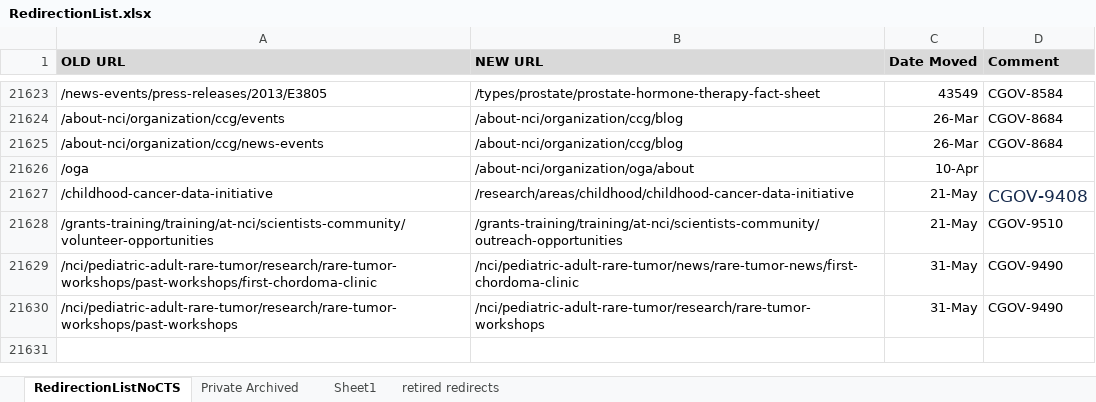
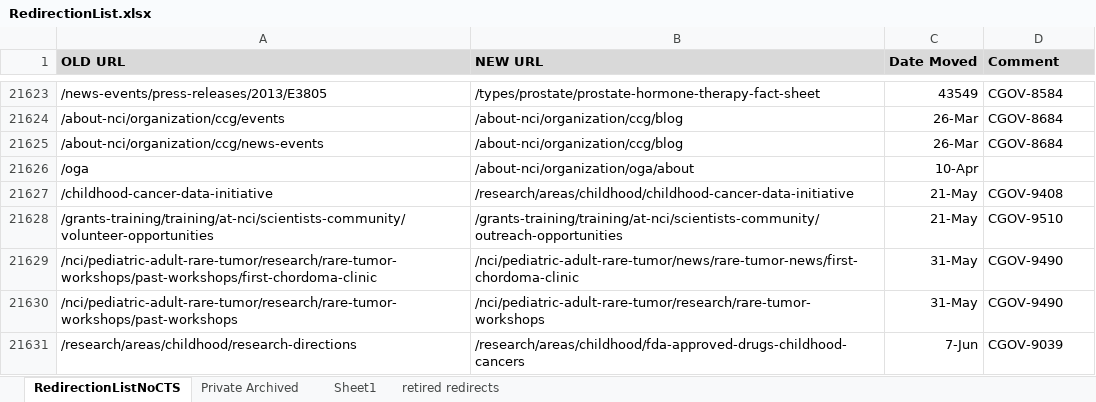
Before and after one commit to NCIOCPL/wcms-content, an Excel workbook: redirection-list/RedirectionList.xlsx, sheet RedirectionListNoCTS, drawn as a sheet; only a part is shown, gaps mark what is left out; values as stored, in another font and other column widths than the file's, no borders; conditional formats not drawn; the diff names each change by its address in the sheet, - before the commit and + after, or states it on an @@ line.

Commit message:
CGOV-9039
CGOV-9039 changed pretty URL of page to accurately describe the content of the page, now focused soley on FDA-Approved Drugs for Childhood Cancer

```diff
--- a/redirection-list/RedirectionList.xlsx (sheet RedirectionListNoCTS)
+++ b/redirection-list/RedirectionList.xlsx (sheet RedirectionListNoCTS)
-D21627 text colour: #172B4D
+D21627 text colour: black, text size: smaller
+row 21631: /research/areas/childhood/research-directions | /research/areas/childhood/fda-approved-drugs-childhood-cancers | 7-Jun | CGOV-9039
```
Also changed, not shown: 1 other file.
